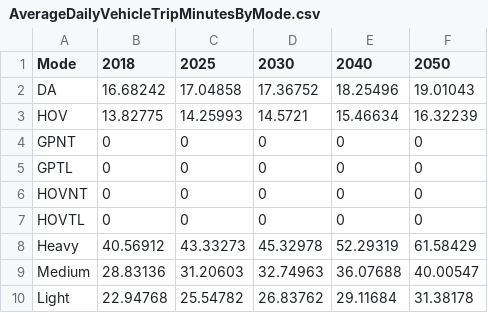
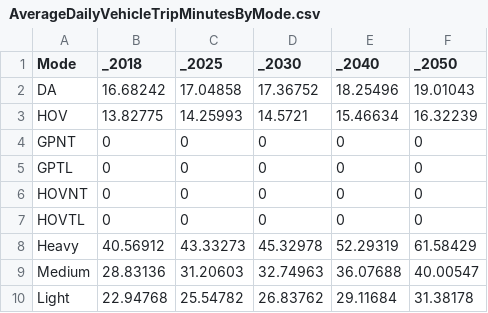
Before and after one commit to AZMAG/StatsBookOnline-Data, a CSV file: 2022_Spring/page4/AverageDailyVehicleTripMinutesByMode.csv, drawn as a sheet.

Commit message:
change colun names to start with _ to be valid javascript identifiers

```diff
--- a/2022_Spring/page4/AverageDailyVehicleTripMinutesByMode.csv
+++ b/2022_Spring/page4/AverageDailyVehicleTripMinutesByMode.csv
@@ -1,2 +1,2 @@
-Mode,2018,2025,2030,2040,2050
+Mode,_2018,_2025,_2030,_2040,_2050
 DA,16.68242,17.04858,17.36752,18.25496,19.01043
```
